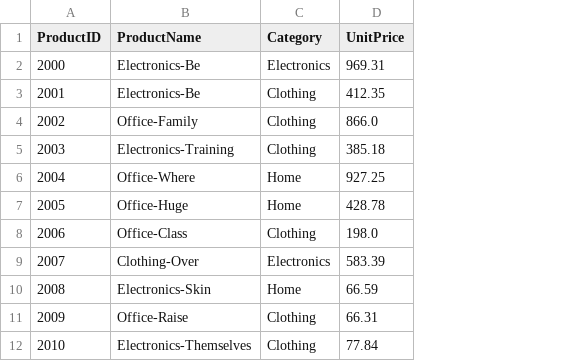
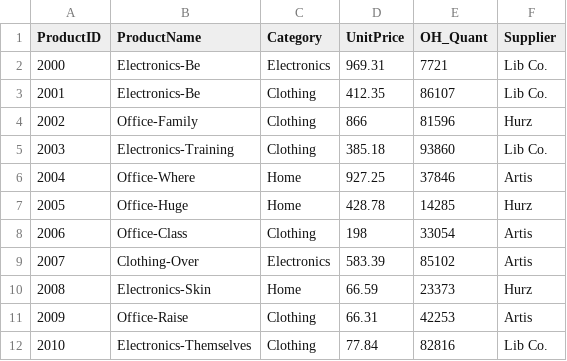
Before and after one commit to crsellinger/smart-store-calebsellinger, a CSV file: data/raw/products_data.csv, drawn as a sheet; only a part is shown; the diff names each change by its address in the sheet, - before the commit and + after, or states it on an @@ line.

```diff
--- a/data/raw/products_data.csv
+++ b/data/raw/products_data.csv
+column E (OH_Quant), rows 2-12: 7721 | 86107 | 81596 | 93860 | 37846 | 14285 | 33054 | 85102 | 23373 | 42253 | 82816
+column F (Supplier), rows 2-12: Lib Co. | Lib Co. | Hurz | Lib Co. | Artis | Hurz | Artis | Artis | Hurz | Artis | Lib Co.
-D4 (UnitPrice): 866.0
+D4 (UnitPrice): 866
-D8 (UnitPrice): 198.0
+D8 (UnitPrice): 198
```
Also changed, not shown: data/raw/customers_data.csv, 2 other files.
